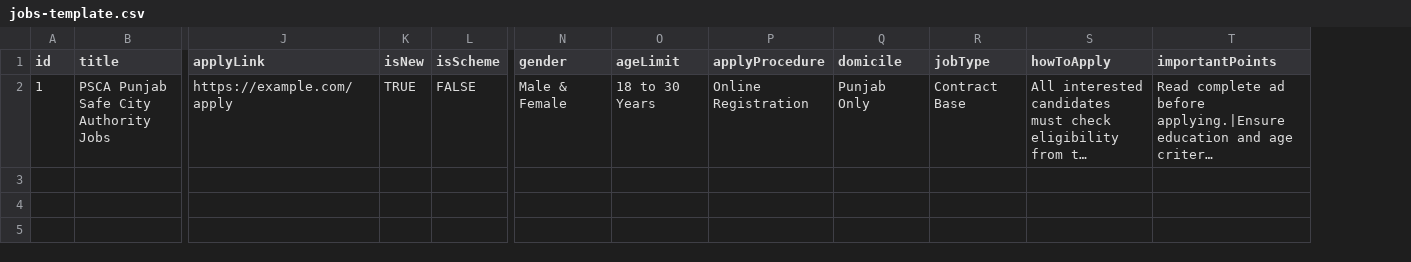
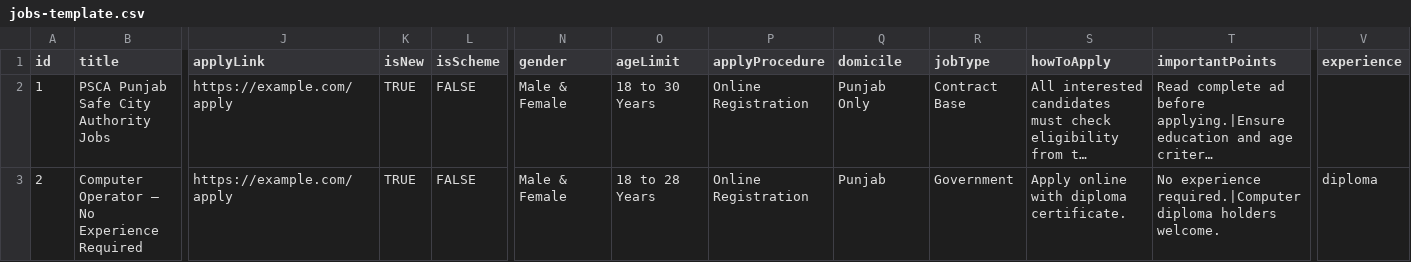
Before and after one commit to national-jobs-alert/national-jobs-alert, a CSV file: jobs-template.csv, drawn as a sheet; only a part is shown, gaps mark what is left out; long unchanged cells end in …; rows hold the shown columns only; the diff names each change by its address in the sheet, - before the commit and + after, or states it on an @@ line.

```diff
--- a/jobs-template.csv
+++ b/jobs-template.csv
+column V (experience), empty
+row 3: 2 | Computer Operator — No Experience Required | https://example.com/apply | TRUE | FALSE | Male & Female | 18 to 28 Years | Online Registration | Punjab | Government | Apply online with diploma certificate. | No experience required.|Computer diploma holders welcome. | diploma
```
Also changed, not shown: 4 other files.
